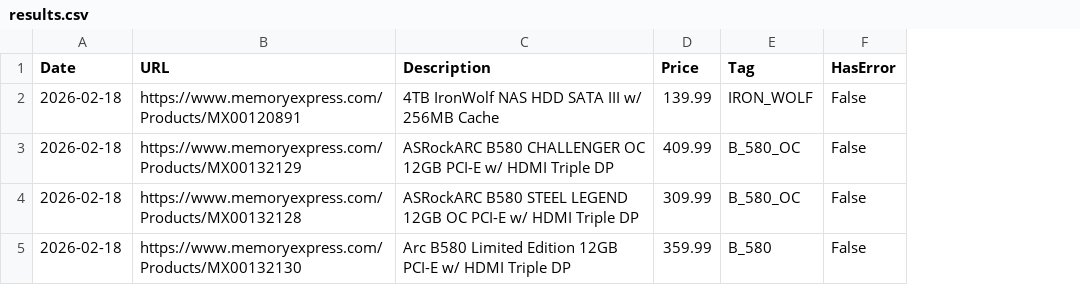
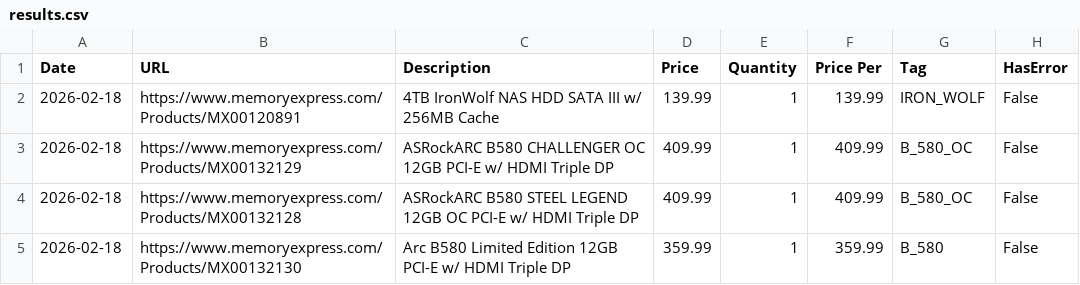
Before and after one commit to Gaspe1925/web_scraper, a CSV file: results.csv, drawn as a sheet; the diff names each change by its address in the sheet, - before the commit and + after, or states it on an @@ line.

```diff
--- a/results.csv
+++ b/results.csv
+column E (Quantity), rows 2-5: all 1
+column F (Price Per), rows 2-5: 139.99 | 409.99 | 409.99 | 359.99
-D4 (Price): 309.99
+D4 (Price): 409.99
```
Also changed, not shown: 3 other files.
